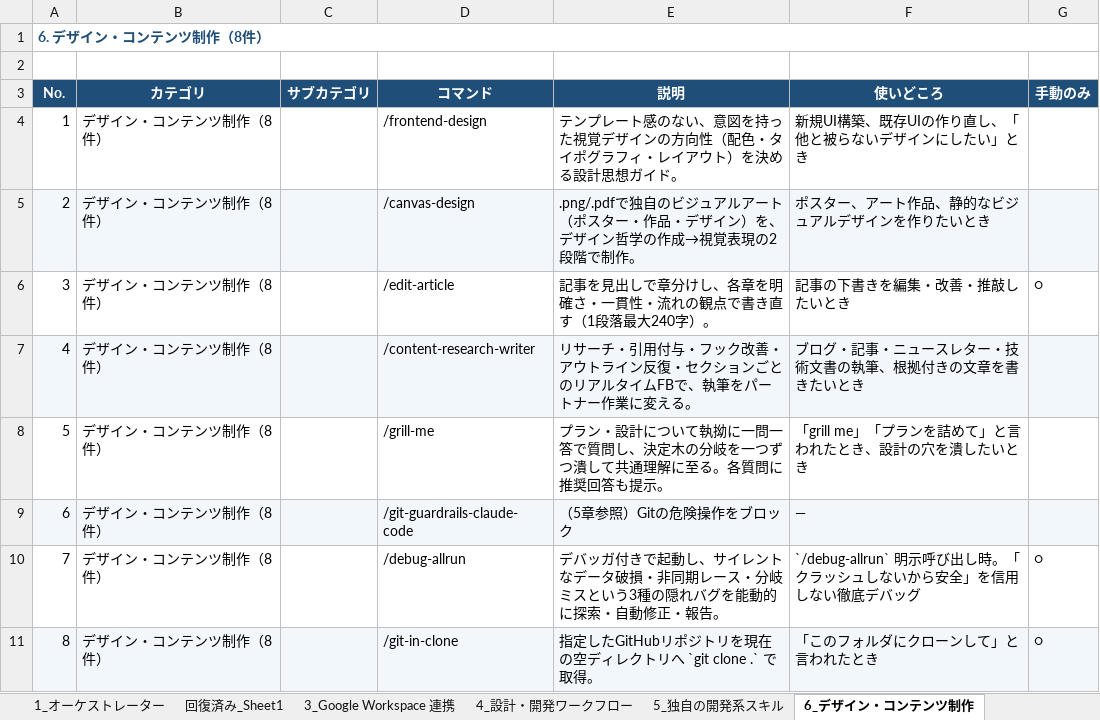
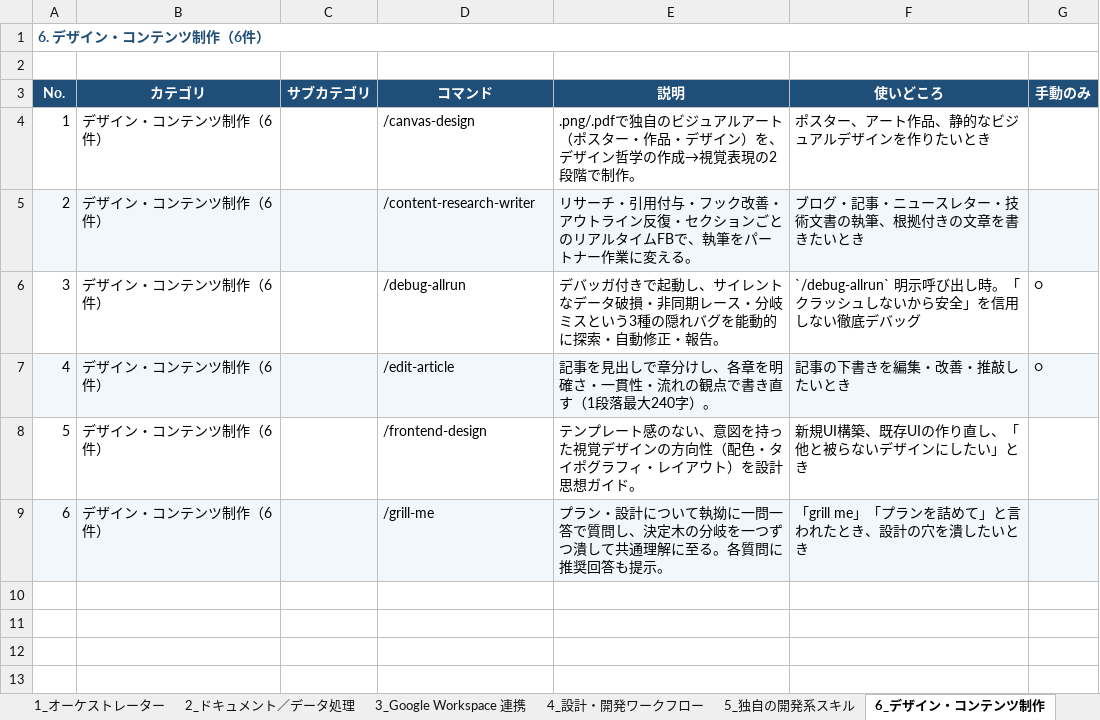
Before and after one commit to poyoyon-ceee/skills-maker, an Excel workbook: skills一覧.xlsx, sheet 6_デザイン・コンテンツ制作, drawn as a sheet; values as stored, in another font and other column widths than the file's, no borders; removed rows and columns are numbered as before the commit, all else as after; the diff names each change by its address in the sheet, - before the commit and + after, or states it on an @@ line.

```diff
--- a/skills一覧.xlsx (sheet 6_デザイン・コンテンツ制作)
+++ b/skills一覧.xlsx (sheet 6_デザイン・コンテンツ制作)
-sheet tab: 回復済み_Sheet1
+sheet tab: 2_ドキュメント／データ処理
@@ column A (No.) renumbered between rows 1 and 6 @@
-row 4: 1 | デザイン・コンテンツ制作（8件） |  | /frontend-design | テンプレート感のない、意図を持った視覚デザインの方向性（配色・タイポグラフィ・レイアウト）を決める設計思想ガイド。 | 新規UI構築、既存UIの作り直し、「他と被らないデザインにしたい」とき
-A4:G4 fill: #F2F7FB
+A4:G4 fill: none
-B4 (カテゴリ): デザイン・コンテンツ制作（8件）
+B4 (カテゴリ): デザイン・コンテンツ制作（6件）
-row 6: 3 | デザイン・コンテンツ制作（8件） |  | /edit-article | 記事を見出しで章分けし、各章を明確さ・一貫性・流れの観点で書き直す（1段落最大240字）。 | 記事の下書きを編集・改善・推敲したいとき | ○
-B5 (カテゴリ): デザイン・コンテンツ制作（8件）
+B5 (カテゴリ): デザイン・コンテンツ制作（6件）
-row 8: 5 | デザイン・コンテンツ制作（8件） |  | /grill-me | プラン・設計について執拗に一問一答で質問し、決定木の分岐を一つずつ潰して共通理解に至る。各質問に推奨回答も提示。 | 「grill me」「プランを詰めて」と言われたとき、設計の穴を潰したいとき
-row 9: 6 | デザイン・コンテンツ制作（8件） |  | /git-guardrails-claude-code | （5章参照）Gitの危険操作をブロック | —
-B6 (カテゴリ): デザイン・コンテンツ制作（8件）
+B6 (カテゴリ): デザイン・コンテンツ制作（6件）
-row 11: 8 | デザイン・コンテンツ制作（8件） |  | /git-in-clone | 指定したGitHubリポジトリを現在の空ディレクトリへ `git clone .` で取得。 | 「このフォルダにクローンして」と言われたとき | ○
+row 7: 4 | デザイン・コンテンツ制作（6件） |  | /edit-article | 記事を見出しで章分けし、各章を明確さ・一貫性・流れの観点で書き直す（1段落最大240字）。 | 記事の下書きを編集・改善・推敲したいとき | ○
+row 8: 5 | デザイン・コンテンツ制作（6件） |  | /frontend-design | テンプレート感のない、意図を持った視覚デザインの方向性（配色・タイポグラフィ・レイアウト）を設計思想ガイド。 | 新規UI構築、既存UIの作り直し、「他と被らないデザインにしたい」とき
+row 9: 6 | デザイン・コンテンツ制作（6件） |  | /grill-me | プラン・設計について執拗に一問一答で質問し、決定木の分岐を一つずつ潰して共通理解に至る。各質問に推奨回答も提示。 | 「grill me」「プランを詰めて」と言われたとき、設計の穴を潰したいとき
```
Also changed, not shown: sheet スキル一覧, sheet 9_マーケティング, sheet 5_独自の開発系スキル, sheet 2_ドキュメント／データ処理, sheet 7_ナレッジ管理・リサーチ, sheet 1_オーケストレーター, 4 more sheets, 19 other files.
